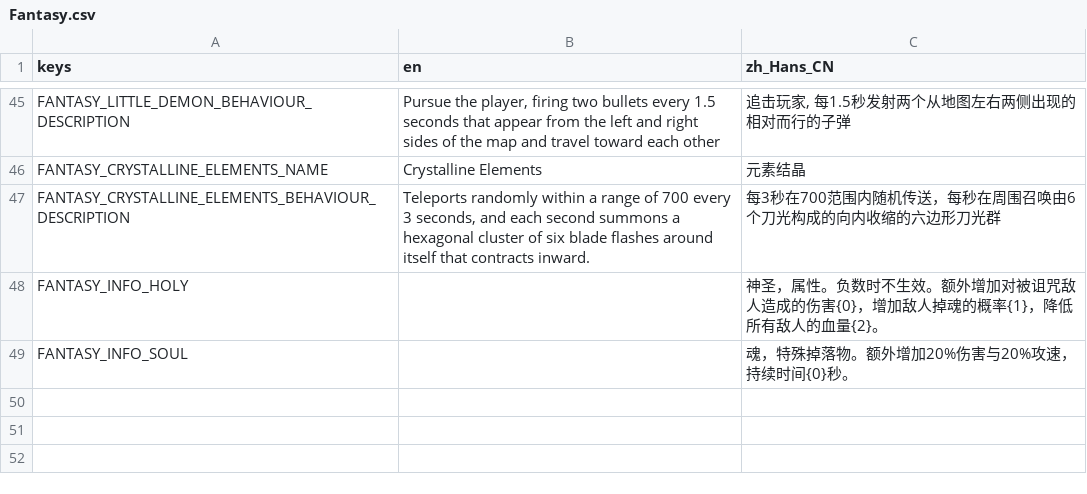
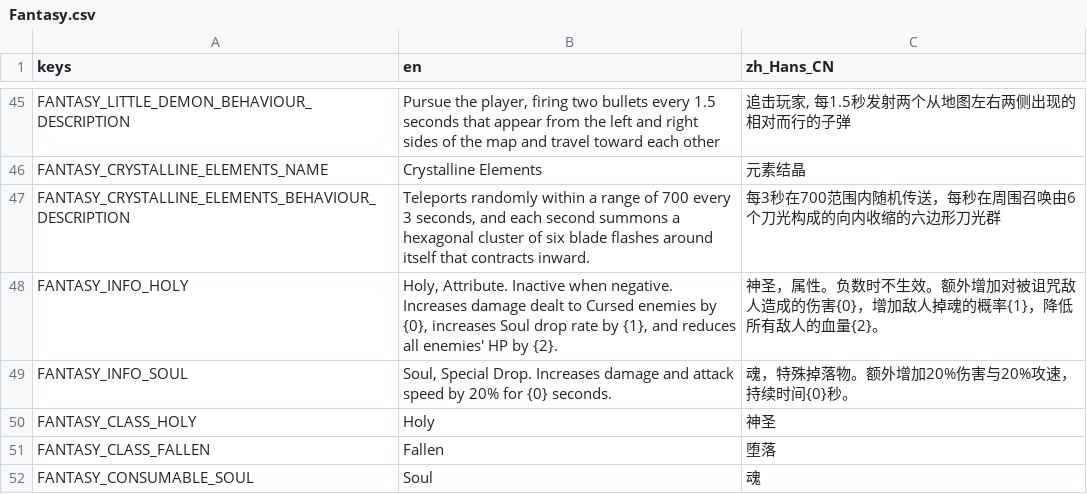
Before and after one commit to CYoJkoY/Yoko-Fantasy, a CSV file: translations/Fantasy.csv, drawn as a sheet; only a part is shown, gaps mark what is left out.

Commit message:
Add Soul consumable and Holy/Fallen set data
Introduces the Soul consumable item, its effect script, resources, and pickup sound. Adds new set data and effects for Holy and Fallen classes, updates related translations, and refactors asset locations for the Soul icon. Also updates player run data to track soul drops.

```diff
--- a/translations/Fantasy.csv
+++ b/translations/Fantasy.csv
@@ -47,3 +47,6 @@ FANTASY_CRYSTALLINE_ELEMENTS_NAME,Crystalline Elements,元素结晶
 FANTASY_CRYSTALLINE_ELEMENTS_BEHAVIOUR_DESCRIPTION,"Teleports randomly within a range of 700 every 3 seconds, and each second summons a hexagonal cluster of six blade flashes around itself that contracts inward.",每3秒在700范围内随机传送，每秒在周围召唤由6个刀光构成的向内收缩的六边形刀光群
-FANTASY_INFO_HOLY,,神圣，属性。负数时不生效。额外增加对被诅咒敌人造成的伤害{0}，增加敌人掉魂的概率{1}，降低所有敌人的血量{2}。
-FANTASY_INFO_SOUL,,魂，特殊掉落物。额外增加20%伤害与20%攻速，持续时间{0}秒。
+FANTASY_INFO_HOLY,"Holy, Attribute. Inactive when negative. Increases damage dealt to Cursed enemies by {0}, increases Soul drop rate by {1}, and reduces all enemies' HP by {2}.",神圣，属性。负数时不生效。额外增加对被诅咒敌人造成的伤害{0}，增加敌人掉魂的概率{1}，降低所有敌人的血量{2}。
+FANTASY_INFO_SOUL,"Soul, Special Drop. Increases damage and attack speed by 20% for {0} seconds.",魂，特殊掉落物。额外增加20%伤害与20%攻速，持续时间{0}秒。
+FANTASY_CLASS_HOLY,Holy,神圣
+FANTASY_CLASS_FALLEN,Fallen,堕落
+FANTASY_CONSUMABLE_SOUL,Soul,魂
```
Also changed, not shown: 33 other files.
